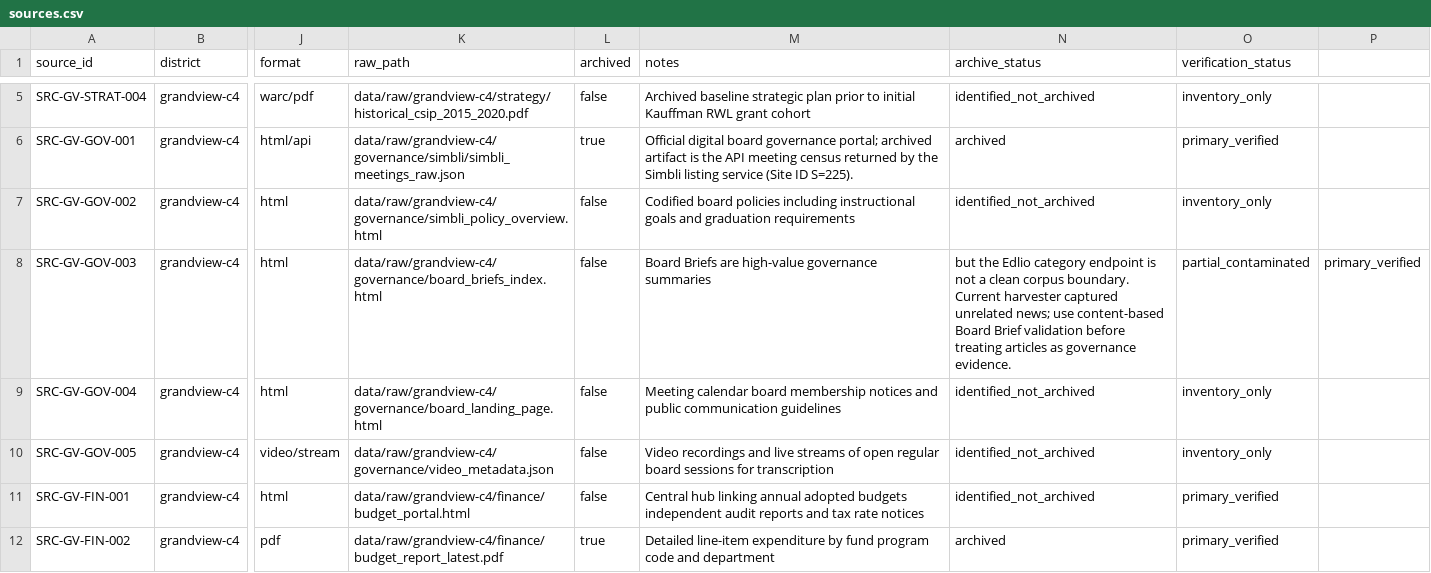
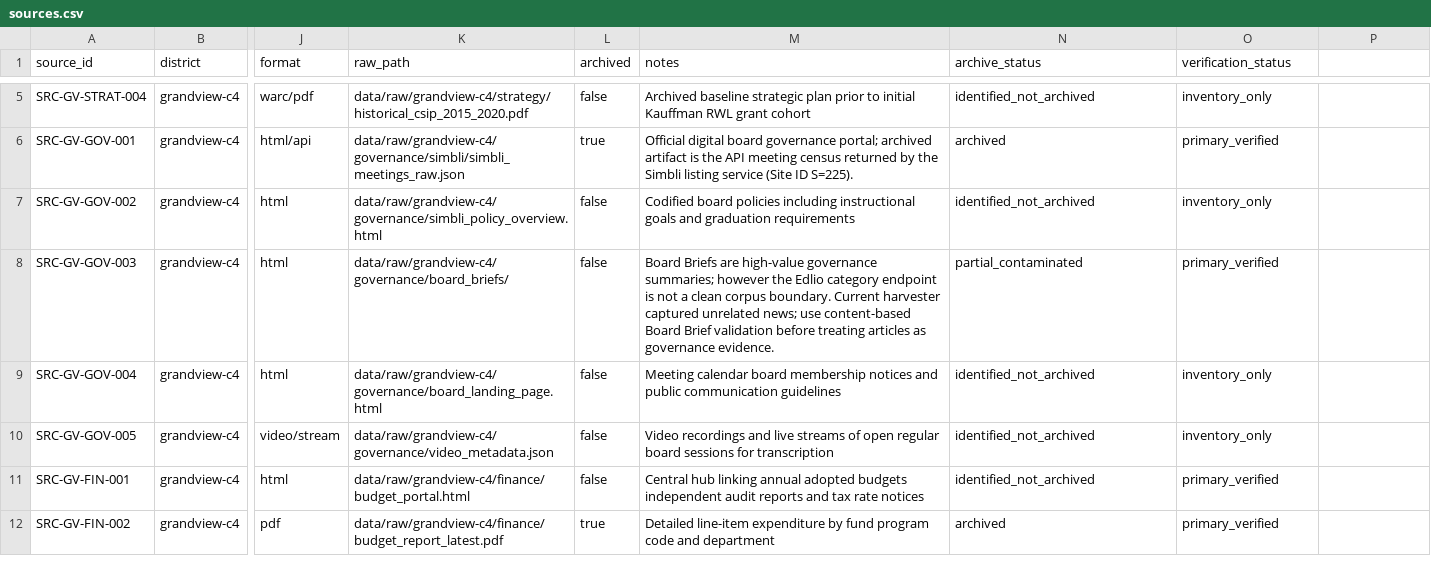
Before and after one commit to admiralorbiter/computational-sketchbook, a CSV file: 2026/2026-09-26-rwl-institutionalization/registry/sources.csv, drawn as a sheet; only a part is shown, gaps mark what is left out; the diff names each change by its address in the sheet, - before the commit and + after, or states it on an @@ line.

Commit message:
Fix Board Brief source-registry CSV integrity

```diff
--- a/2026/2026-09-26-rwl-institutionalization/registry/sources.csv
+++ b/2026/2026-09-26-rwl-institutionalization/registry/sources.csv
-K8 (raw_path): data/raw/grandview-c4/governance/board_briefs_index.html
+K8 (raw_path): data/raw/grandview-c4/governance/board_briefs/
-M8 (notes): …high-value governance summaries
+M8 (notes): …high-value governance summaries; however the Edlio category endpoint is not a clean corpus boundary. Current harvester captured unrelated news; use content-based Board Brief validation before treating articles as governance evidence.
-N8 (archive_status): but the Edlio category endpoint is not a clean corpus boundary. Current harvester captured unrelated news; use content-based Board Brief validation before treating articles as governance evidence.
+N8 (archive_status): partial_contaminated
-O8 (verification_status): partial_contaminated
+O8 (verification_status): primary_verified
-P8: primary_verified
+P8: (empty)
```
